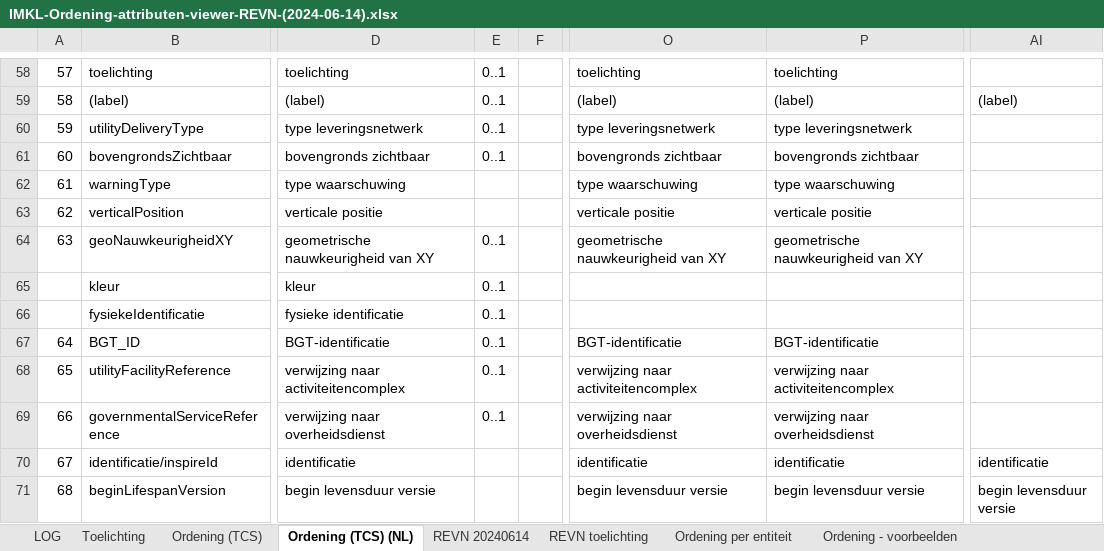
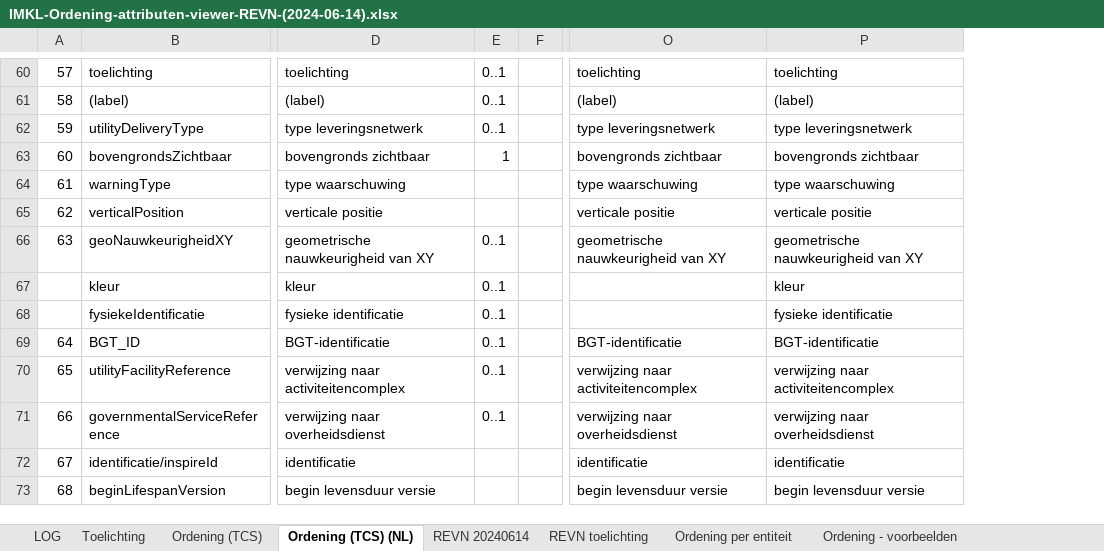
Before and after one commit to Geonovum/imkl-werkomgeving, an Excel workbook: 11-relevante eigenschappen van het net/IMKL-Ordening-attributen-viewer-REVN-(2024-06-14).xlsx, sheet Ordening (TCS) (NL), drawn as a sheet; only a part is shown, gaps mark what is left out; values as stored, in another font and other column widths than the file's, no cell formats; removed rows and columns are numbered as before the commit, all else as after; the diff covers the shown part only; the diff names each change by its address in the sheet, - before the commit and + after, or states it on an @@ line.

```diff
--- a/11-relevante eigenschappen van het net/IMKL-Ordening-attributen-viewer-REVN-(2024-06-14).xlsx (sheet Ordening (TCS) (NL))
+++ b/11-relevante eigenschappen van het net/IMKL-Ordening-attributen-viewer-REVN-(2024-06-14).xlsx (sheet Ordening (TCS) (NL))
-column AI, rows 59-71: (label) |  |  |  |  |  |  |  |  |  |  | identificatie | begin levensduur versie
-E63: 0..1
+E63: 1
-P67: (empty)
+P67: kleur
-P68: (empty)
+P68: fysieke identificatie
```
Also changed, not shown: 2 added rows and 6 edited cells elsewhere in this sheet, cell formats, formulas that keep their value, charts or pictures, 3-extraregels/IMKL-ExtraRegels-3.0.xlsx, 6 other files.
